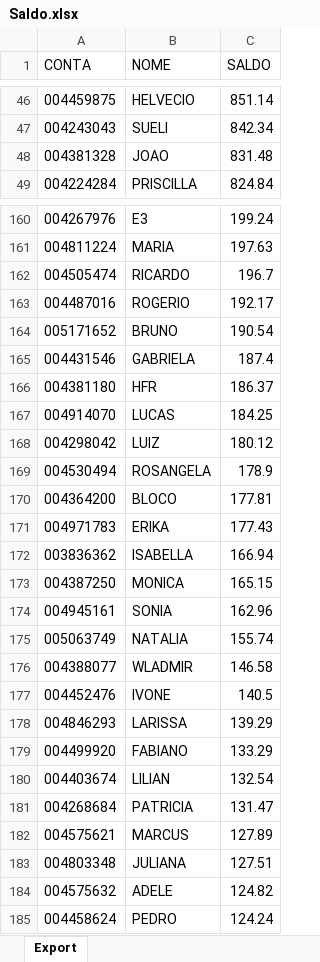
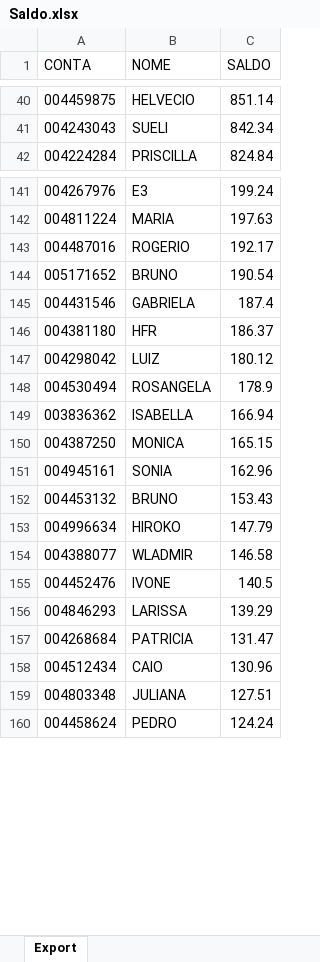
Before and after one commit to lauroteles/app_mesa_de_opera-es_corrigido, an Excel workbook: Saldo.xlsx, sheet Export, drawn as a sheet; only a part is shown, gaps mark what is left out; values as stored, in another font and other column widths than the file's, no borders; removed rows and columns are numbered as before the commit, all else as after; the diff covers the shown part only; the diff names each change by its address in the sheet, - before the commit and + after, or states it on an @@ line.

```diff
--- a/Saldo.xlsx (sheet Export)
+++ b/Saldo.xlsx (sheet Export)
-row 48: 004381328 | JOAO | 831.48
-row 162: 004505474 | RICARDO | 196.7
-row 167: 004914070 | LUCAS | 184.25
-row 170: 004364200 | BLOCO | 177.81
-row 171: 004971783 | ERIKA | 177.43
-row 175: 005063749 | NATALIA | 155.74
+row 152: 004453132 | BRUNO | 153.43
+row 153: 004996634 | HIROKO | 147.79
-row 179: 004499920 | FABIANO | 133.29
-row 180: 004403674 | LILIAN | 132.54
-row 182: 004575621 | MARCUS | 127.89
+row 158: 004512434 | CAIO | 130.96
-row 184: 004575632 | ADELE | 124.82
```
Also changed, not shown: 50 added rows, 43 removed rows and 2 edited cells elsewhere in this sheet.
